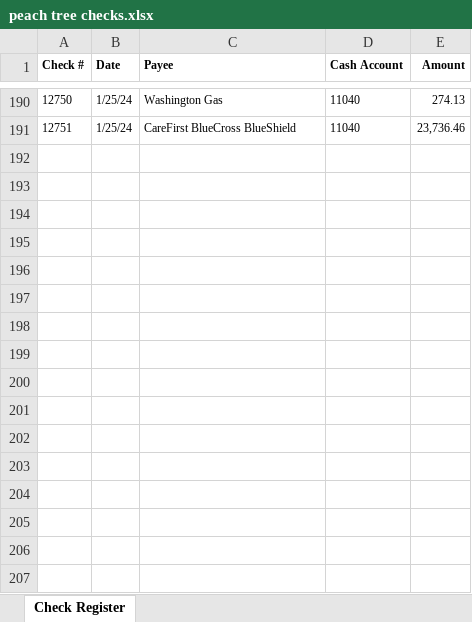
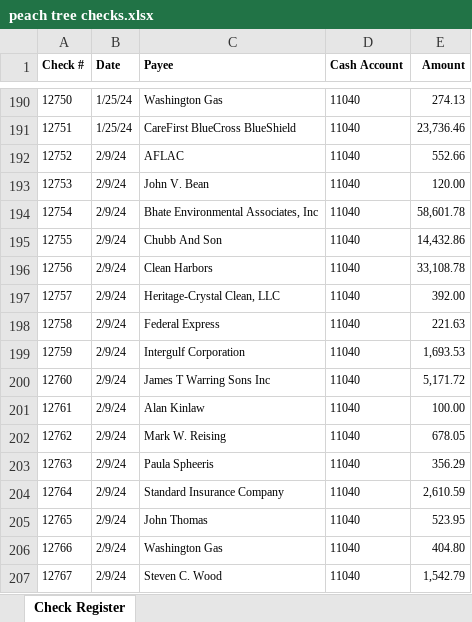
Before and after one commit to jeffwmonroe/Finance-Model, an Excel workbook: data/raw/checks/peach tree checks.xlsx, sheet Check Register, drawn as a sheet; only a part is shown, gaps mark what is left out; values as stored, in another font and other column widths than the file's, no borders; the diff names each change by its address in the sheet, - before the commit and + after, or states it on an @@ line.

Commit message:
airplance chnges to checks

```diff
--- a/data/raw/checks/peach tree checks.xlsx (sheet Check Register)
+++ b/data/raw/checks/peach tree checks.xlsx (sheet Check Register)
+row 192: 12752 | 2/9/24 | AFLAC | 11040 | 552.66
+row 193: 12753 | 2/9/24 | John V. Bean | 11040 | 120.00
+row 194: 12754 | 2/9/24 | Bhate Environmental Associates, Inc | 11040 | 58,601.78
+row 195: 12755 | 2/9/24 | Chubb And Son | 11040 | 14,432.86
+row 196: 12756 | 2/9/24 | Clean Harbors | 11040 | 33,108.78
+row 197: 12757 | 2/9/24 | Heritage-Crystal Clean, LLC | 11040 | 392.00
+row 198: 12758 | 2/9/24 | Federal Express | 11040 | 221.63
+row 199: 12759 | 2/9/24 | Intergulf Corporation | 11040 | 1,693.53
+row 200: 12760 | 2/9/24 | James T Warring Sons Inc | 11040 | 5,171.72
+row 201: 12761 | 2/9/24 | Alan Kinlaw | 11040 | 100.00
+row 202: 12762 | 2/9/24 | Mark W. Reising | 11040 | 678.05
+row 203: 12763 | 2/9/24 | Paula Spheeris | 11040 | 356.29
+row 204: 12764 | 2/9/24 | Standard Insurance Company | 11040 | 2,610.59
+row 205: 12765 | 2/9/24 | John Thomas | 11040 | 523.95
+row 206: 12766 | 2/9/24 | Washington Gas | 11040 | 404.80
+row 207: 12767 | 2/9/24 | Steven C. Wood | 11040 | 1,542.79
```
